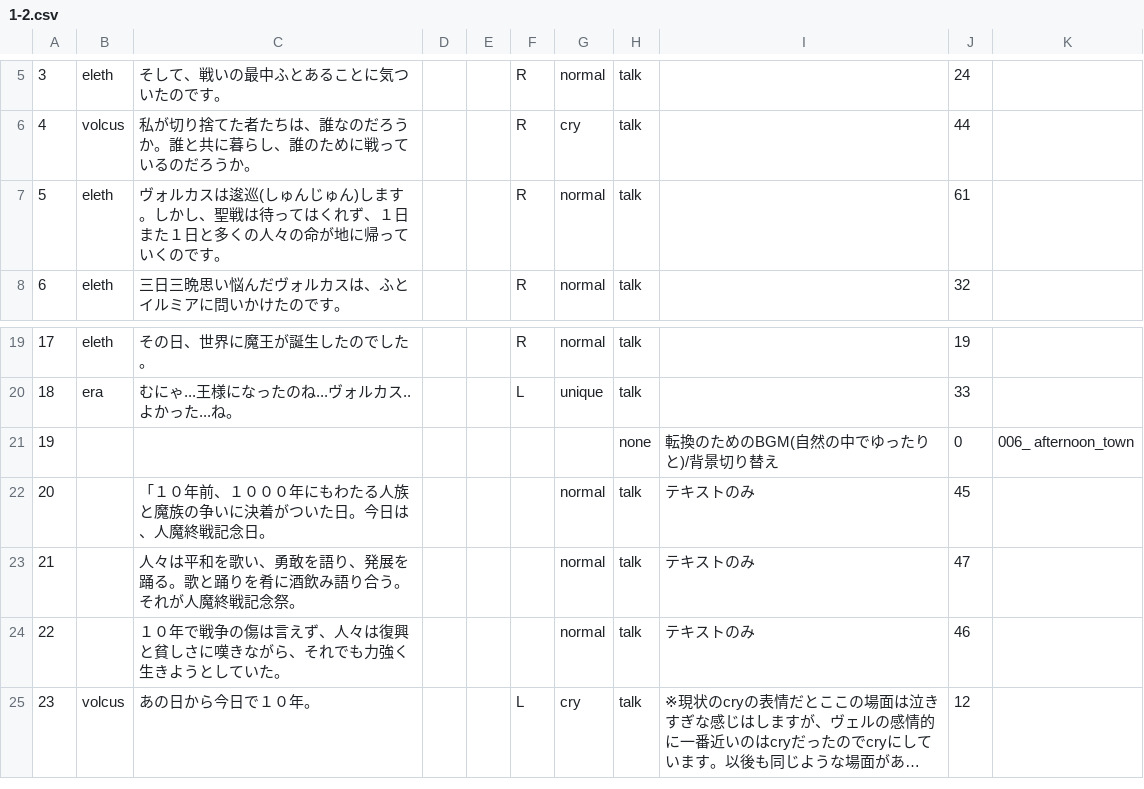
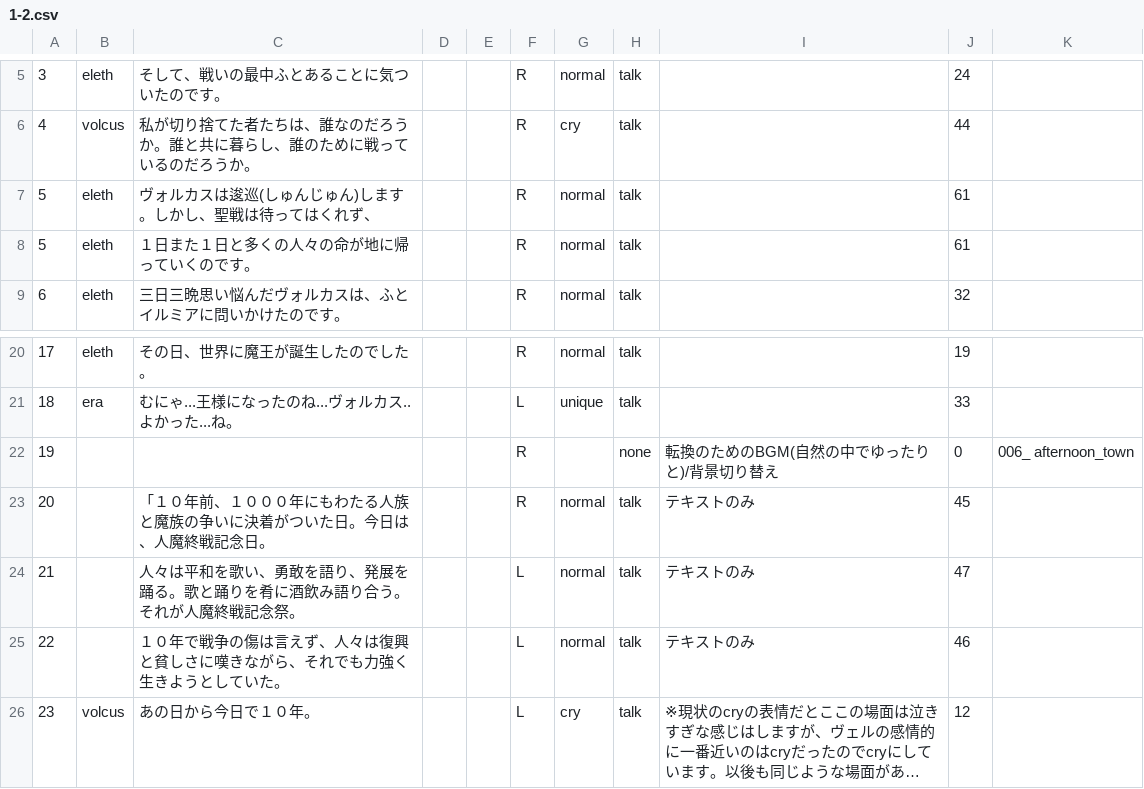
Before and after one commit to HamanoShintaro/tadakimi_game, a CSV file: Assets/Resources/DataBase/CSV/SenarioTalkScript/1-2.csv, drawn as a sheet; only a part is shown, gaps mark what is left out; long unchanged cells end in …; addresses are those after the commit; the diff names each change by its address in the sheet, - before the commit and + after, or states it on an @@ line.

```diff
--- a/Assets/Resources/DataBase/CSV/SenarioTalkScript/1-2.csv
+++ b/Assets/Resources/DataBase/CSV/SenarioTalkScript/1-2.csv
-C7: …くれず、１日また１日と多くの人々の命が地に帰っていくのです。
+C7: …くれず、
+row 8: 5 | eleth | １日また１日と多くの人々の命が地に帰っていくのです。 |  |  | R | normal | talk |  | 61
-F22:F23: (empty)
+F22:F23: R
-F24:F25: (empty)
+F24:F25: L
```
Also changed, not shown: Assets/Resources/DataBase/CSV/SenarioTalkScript/1-3.csv, 2 other files.
